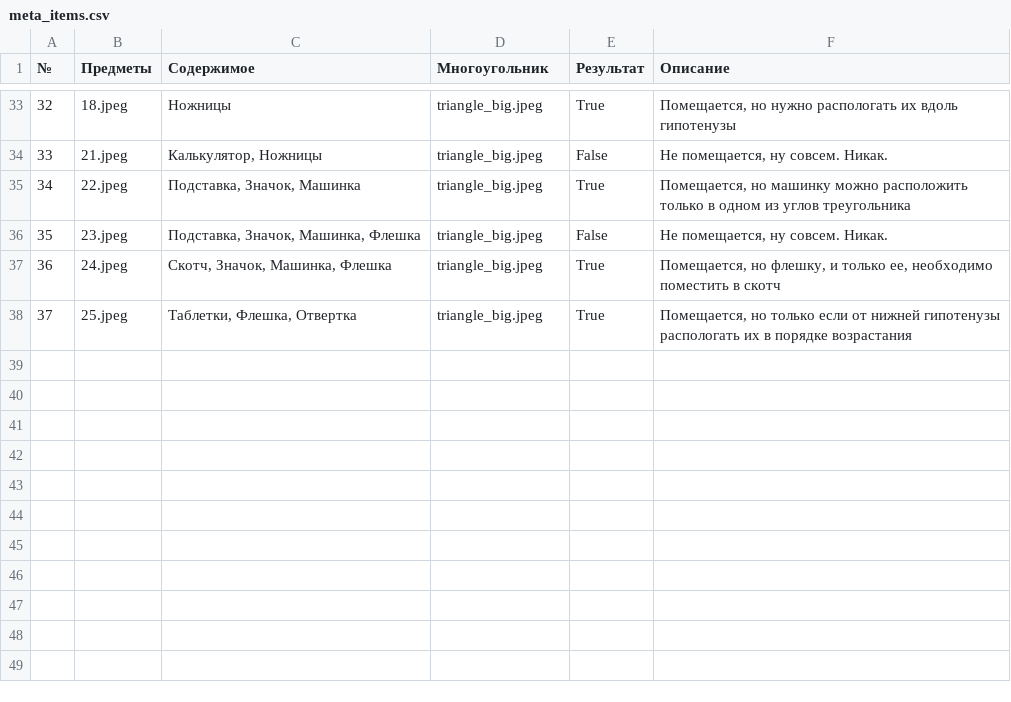
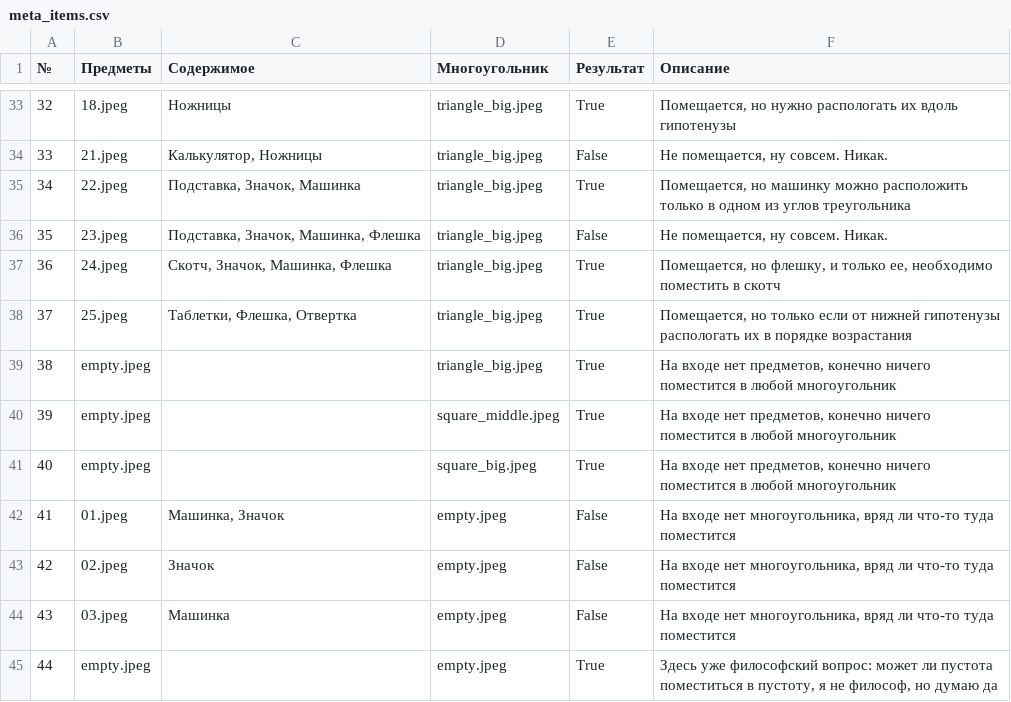
Before and after one commit to DimDimch/intelligent_placer, a CSV file: Input/meta_items.csv, drawn as a sheet; only a part is shown, gaps mark what is left out; the diff names each change by its address in the sheet, - before the commit and + after, or states it on an @@ line.

Commit message:
add in input empty cases

```diff
--- a/Input/meta_items.csv
+++ b/Input/meta_items.csv
+row 39: 38 | empty.jpeg |  | triangle_big.jpeg | True | На входе нет предметов, конечно ничего поместится в любой многоугольник
+row 40: 39 | empty.jpeg |  | square_middle.jpeg | True | На входе нет предметов, конечно ничего поместится в любой многоугольник
+row 41: 40 | empty.jpeg |  | square_big.jpeg | True | На входе нет предметов, конечно ничего поместится в любой многоугольник
+row 42: 41 | 01.jpeg | Машинка, Значок | empty.jpeg | False | На входе нет многоугольника, вряд ли что-то туда поместится
+row 43: 42 | 02.jpeg | Значок | empty.jpeg | False | На входе нет многоугольника, вряд ли что-то туда поместится
+row 44: 43 | 03.jpeg | Машинка | empty.jpeg | False | На входе нет многоугольника, вряд ли что-то туда поместится
+row 45: 44 | empty.jpeg |  | empty.jpeg | True | Здесь уже философский вопрос: может ли пустота поместиться в пустоту, я не философ, но думаю да
```
Also changed, not shown: 1 other file.
